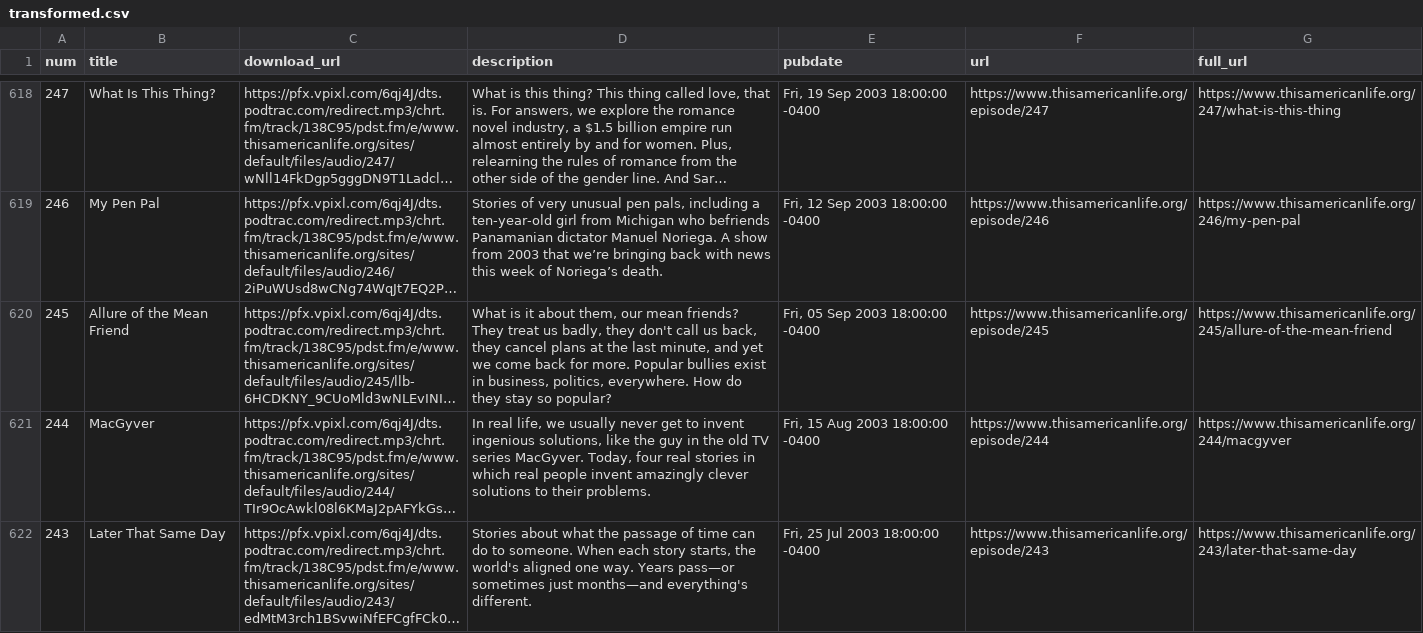
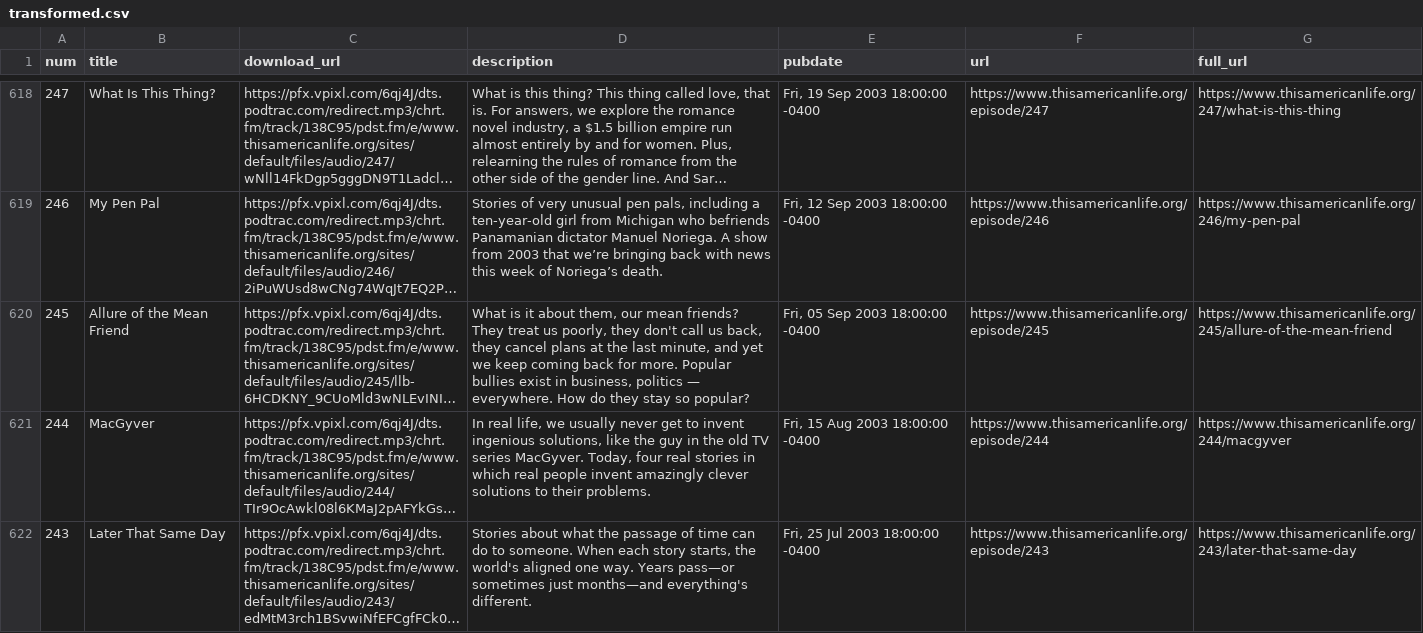
Before and after one commit to dcadata/this-american-life-archive, a CSV file: data/transformed.csv, drawn as a sheet; only a part is shown, gaps mark what is left out; long unchanged cells end in …; the diff names each change by its address in the sheet, - before the commit and + after, or states it on an @@ line.

```diff
--- a/data/transformed.csv
+++ b/data/transformed.csv
-D620 (description): …treat us badly, they don't call us back, they cancel plans at the last minute, and yet we come back for more. Popular bullies exist in business, politics, everywhere. How…
+D620 (description): …treat us poorly, they don't call us back, they cancel plans at the last minute, and yet we keep coming back for more. Popular bullies exist in business, politics — everywhere. How…
```
Also changed, not shown: 2 other files.
